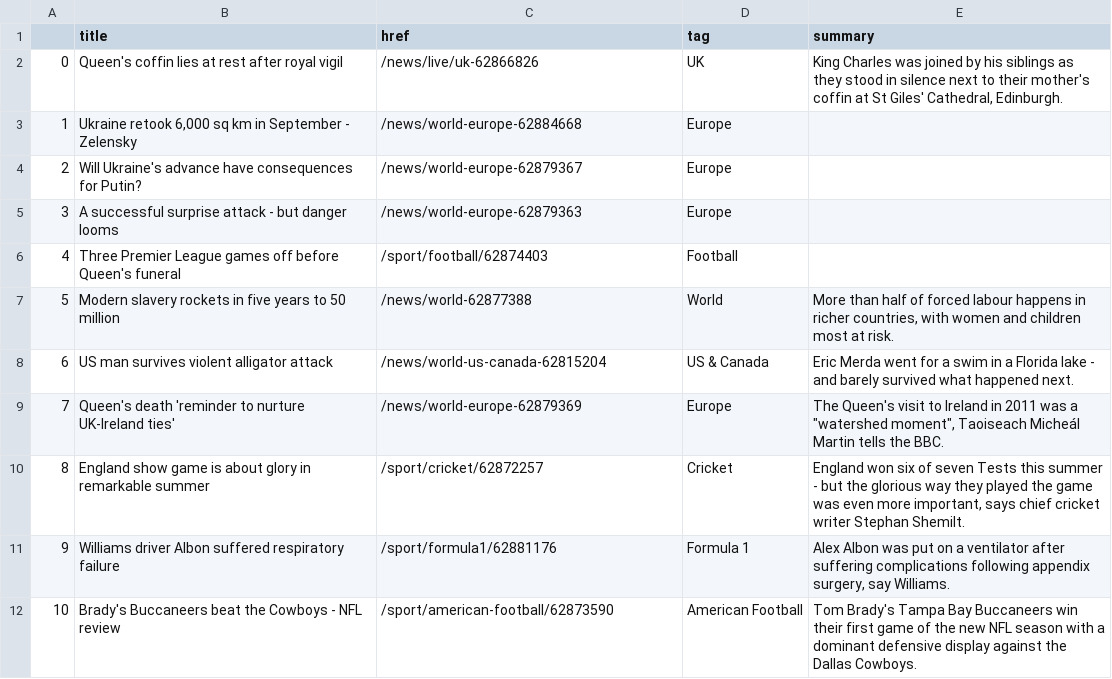
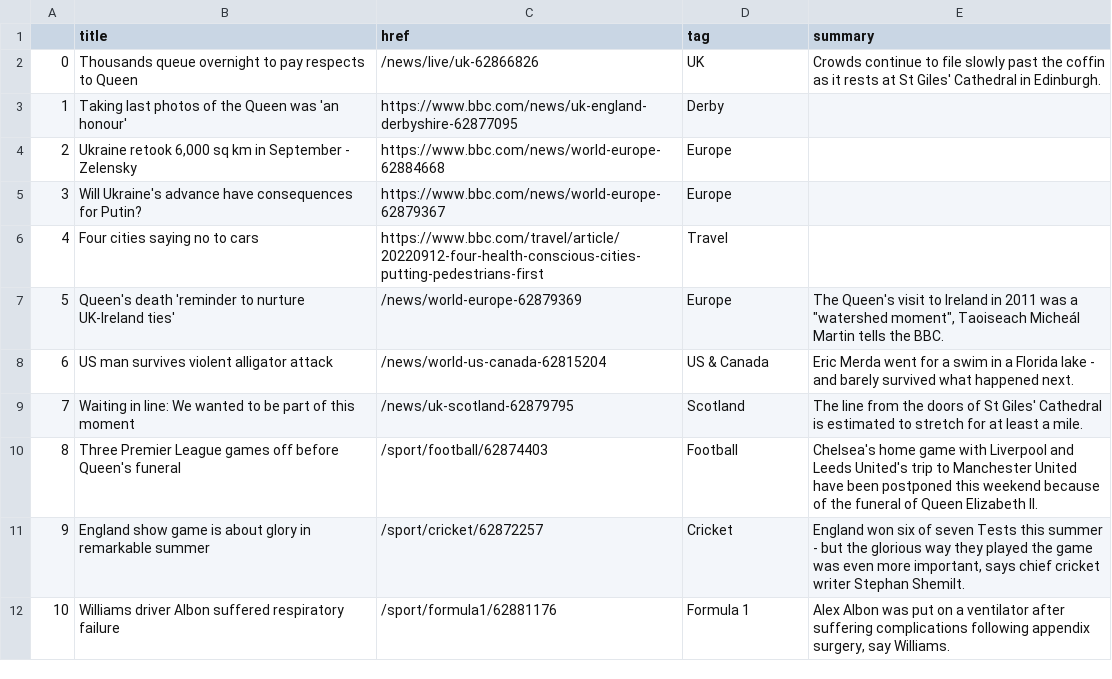
Before and after one commit to anastasiajourno/Automatic-scraper, a CSV file: bbc-headlines.csv, drawn as a sheet; only a part is shown; the diff covers the shown part only.

```diff
--- a/bbc-headlines.csv
+++ b/bbc-headlines.csv
@@ -1,12 +1,12 @@
 ,title,href,tag,summary
-0,Queen's coffin lies at rest after royal vigil,/news/live/uk-62866826,UK,"King Charles was joined by his siblings as they stood in silence next to their mother's coffin at St Giles' Cathedral, Edinburgh."
-1,"Ukraine retook 6,000 sq km in September - Zelensky",/news/world-europe-62884668,Europe,
-2,Will Ukraine's advance have consequences for Putin?,/news/world-europe-62879367,Europe,
-3,A successful surprise attack - but danger looms,/news/world-europe-62879363,Europe,
-4,Three Premier League games off before Queen's funeral,/sport/football/62874403,Football,
-5,Modern slavery rockets in five years to 50 million,/news/world-62877388,World,"More than half of forced labour happens in richer countries, with women and children most at risk."
+0,Thousands queue overnight to pay respects to Queen,/news/live/uk-62866826,UK,Crowds continue to file slowly past the coffin as it rests at St Giles' Cathedral in Edinburgh.
+1,Taking last photos of the Queen was 'an honour',https://www.bbc.com/news/uk-england-derbyshire-62877095,Derby,
+2,"Ukraine retook 6,000 sq km in September - Zelensky",https://www.bbc.com/news/world-europe-62884668,Europe,
+3,Will Ukraine's advance have consequences for Putin?,https://www.bbc.com/news/world-europe-62879367,Europe,
+4,Four cities saying no to cars,https://www.bbc.com/travel/article/20220912-four-health-conscious-cities-putting-pedestrians-first,Travel,
+5,Queen's death 'reminder to nurture UK-Ireland ties',/news/world-europe-62879369,Europe,"The Queen's visit to Ireland in 2011 was a ""watershed moment"", Taoiseach Micheál Martin tells the BBC."
 6,US man survives violent alligator attack,/news/world-us-canada-62815204,US & Canada,Eric Merda went for a swim in a Florida lake - and barely survived what happened next.
-7,Queen's death 'reminder to nurture UK-Ireland ties',/news/world-europe-62879369,Europe,"The Queen's visit to Ireland in 2011 was a ""watershed moment"", Taoiseach Micheál Martin tells the BBC."
-8,England show game is about glory in remarkable summer,/sport/cricket/62872257,Cricket,"England won six of seven Tests this summer - but the glorious way they played the game was even more important, says chief cricket writer Stephan Shemilt."
-9,Williams driver Albon suffered respiratory failure,/sport/formula1/62881176,Formula 1,"Alex Albon was put on a ventilator after suffering complications following appendix surgery, say Williams."
-10,Brady's Buccaneers beat the Cowboys - NFL review,/sport/american-football/62873590,American Football,Tom Brady's Tampa Bay Buccaneers win their first game of the new NFL season with a dominant defensive display against the Dallas Cowboys.
+7,Waiting in line: We wanted to be part of this moment,/news/uk-scotland-62879795,Scotland,The line from the doors of St Giles' Cathedral is estimated to stretch for at least a mile.
+8,Three Premier League games off before Queen's funeral,/sport/football/62874403,Football,Chelsea's home game with Liverpool and Leeds United's trip to Manchester United have been postponed this weekend because of the funeral of Queen Elizabeth II.
+9,England show game is about glory in remarkable summer,/sport/cricket/62872257,Cricket,"England won six of seven Tests this summer - but the glorious way they played the game was even more important, says chief cricket writer Stephan Shemilt."
+10,Williams driver Albon suffered respiratory failure,/sport/formula1/62881176,Formula 1,"Alex Albon was put on a ventilator after suffering complications following appendix surgery, say Williams."
```
Also changed, not shown: 23 edited cells elsewhere in this file.
